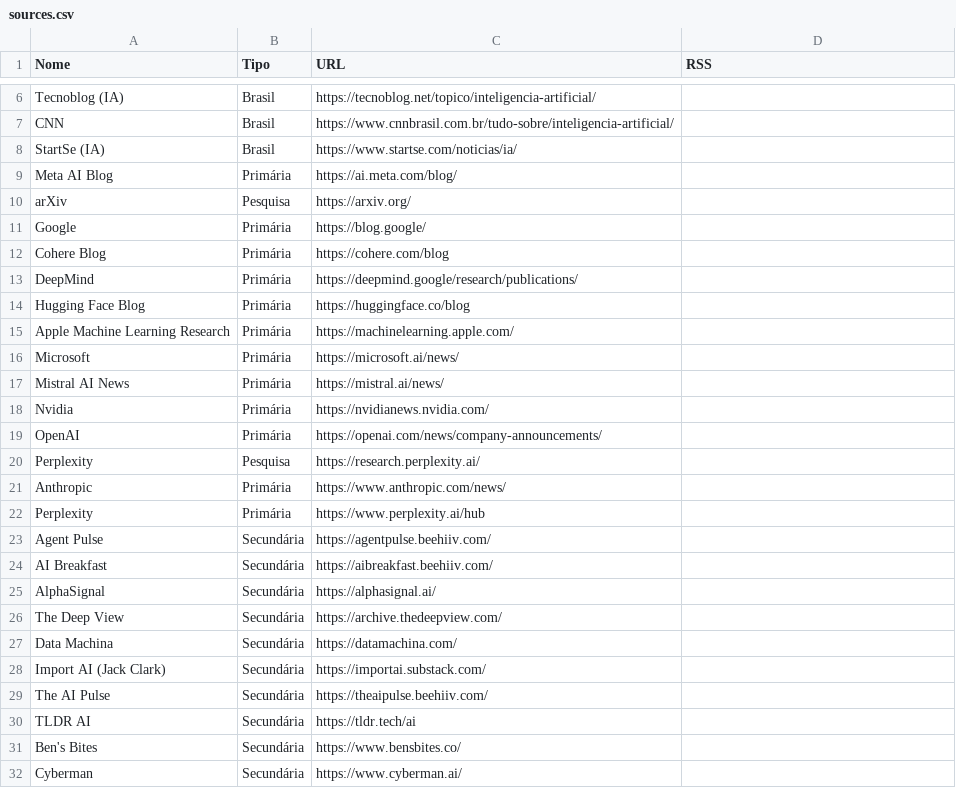
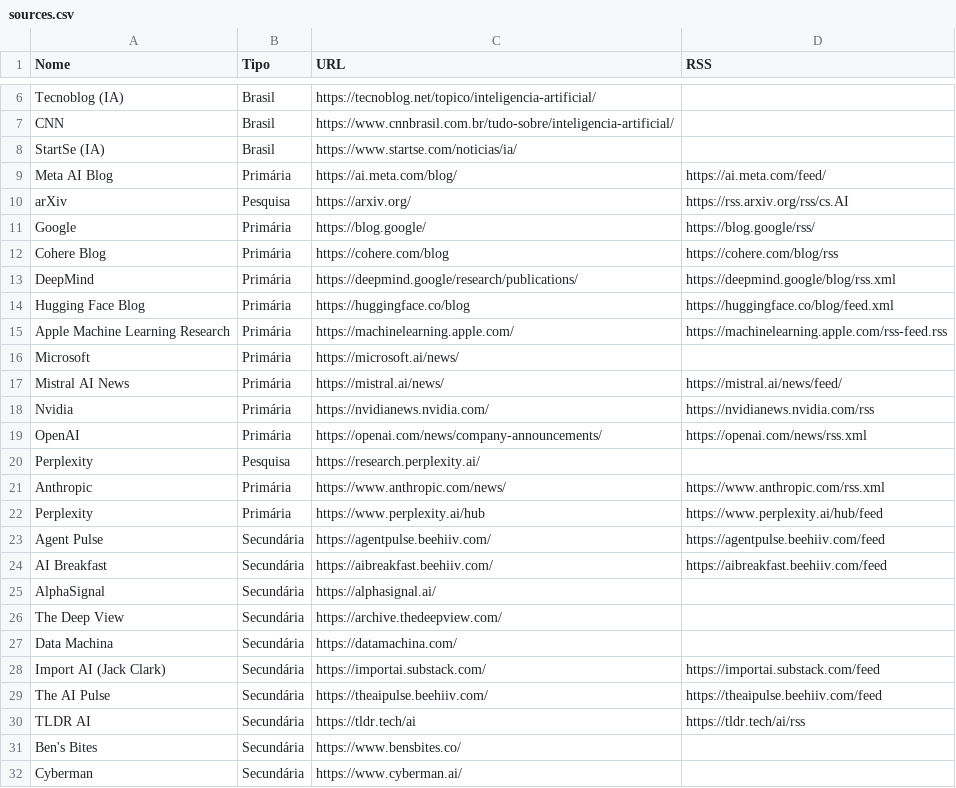
Before and after one commit to vjpixel/diaria-studio, a CSV file: seed/sources.csv, drawn as a sheet; only a part is shown, gaps mark what is left out; the diff covers the shown part only.

```diff
--- a/seed/sources.csv
+++ b/seed/sources.csv
@@ -8,18 +8,18 @@ CNN,Brasil,https://www.cnnbrasil.com.br/tudo-sobre/inteligencia-artificial/,
 StartSe (IA),Brasil,https://www.startse.com/noticias/ia/,
-Meta AI Blog,Primária,https://ai.meta.com/blog/,
-arXiv,Pesquisa,https://arxiv.org/,
-Google,Primária,https://blog.google/,
-Cohere Blog,Primária,https://cohere.com/blog,
-DeepMind,Primária,https://deepmind.google/research/publications/,
-Hugging Face Blog,Primária,https://huggingface.co/blog,
-Apple Machine Learning Research,Primária,https://machinelearning.apple.com/,
+Meta AI Blog,Primária,https://ai.meta.com/blog/,https://ai.meta.com/feed/
+arXiv,Pesquisa,https://arxiv.org/,https://rss.arxiv.org/rss/cs.AI
+Google,Primária,https://blog.google/,https://blog.google/rss/
+Cohere Blog,Primária,https://cohere.com/blog,https://cohere.com/blog/rss
+DeepMind,Primária,https://deepmind.google/research/publications/,https://deepmind.google/blog/rss.xml
+Hugging Face Blog,Primária,https://huggingface.co/blog,https://huggingface.co/blog/feed.xml
+Apple Machine Learning Research,Primária,https://machinelearning.apple.com/,https://machinelearning.apple.com/rss-feed.rss
 Microsoft,Primária,https://microsoft.ai/news/,
-Mistral AI News,Primária,https://mistral.ai/news/,
-Nvidia,Primária,https://nvidianews.nvidia.com/,
-OpenAI,Primária,https://openai.com/news/company-announcements/,
+Mistral AI News,Primária,https://mistral.ai/news/,https://mistral.ai/news/feed/
+Nvidia,Primária,https://nvidianews.nvidia.com/,https://nvidianews.nvidia.com/rss
+OpenAI,Primária,https://openai.com/news/company-announcements/,https://openai.com/news/rss.xml
 Perplexity,Pesquisa,https://research.perplexity.ai/,
-Anthropic,Primária,https://www.anthropic.com/news/,
-Perplexity,Primária,https://www.perplexity.ai/hub,
-Agent Pulse,Secundária,https://agentpulse.beehiiv.com/,
-AI Breakfast,Secundária,https://aibreakfast.beehiiv.com/,
+Anthropic,Primária,https://www.anthropic.com/news/,https://www.anthropic.com/rss.xml
+Perplexity,Primária,https://www.perplexity.ai/hub,https://www.perplexity.ai/hub/feed
+Agent Pulse,Secundária,https://agentpulse.beehiiv.com/,https://agentpulse.beehiiv.com/feed
+AI Breakfast,Secundária,https://aibreakfast.beehiiv.com/,https://aibreakfast.beehiiv.com/feed
 AlphaSignal,Secundária,https://alphasignal.ai/,
@@ -27,5 +27,5 @@ The Deep View,Secundária,https://archive.thedeepview.com/,
 Data Machina,Secundária,https://datamachina.com/,
-Import AI (Jack Clark),Secundária,https://importai.substack.com/,
-The AI Pulse,Secundária,https://theaipulse.beehiiv.com/,
-TLDR AI,Secundária,https://tldr.tech/ai,
+Import AI (Jack Clark),Secundária,https://importai.substack.com/,https://importai.substack.com/feed
+The AI Pulse,Secundária,https://theaipulse.beehiiv.com/,https://theaipulse.beehiiv.com/feed
+TLDR AI,Secundária,https://tldr.tech/ai,https://tldr.tech/ai/rss
 Ben's Bites,Secundária,https://www.bensbites.co/,
```
Also changed, not shown: 3 edited cells elsewhere in this file, 1 other file.
